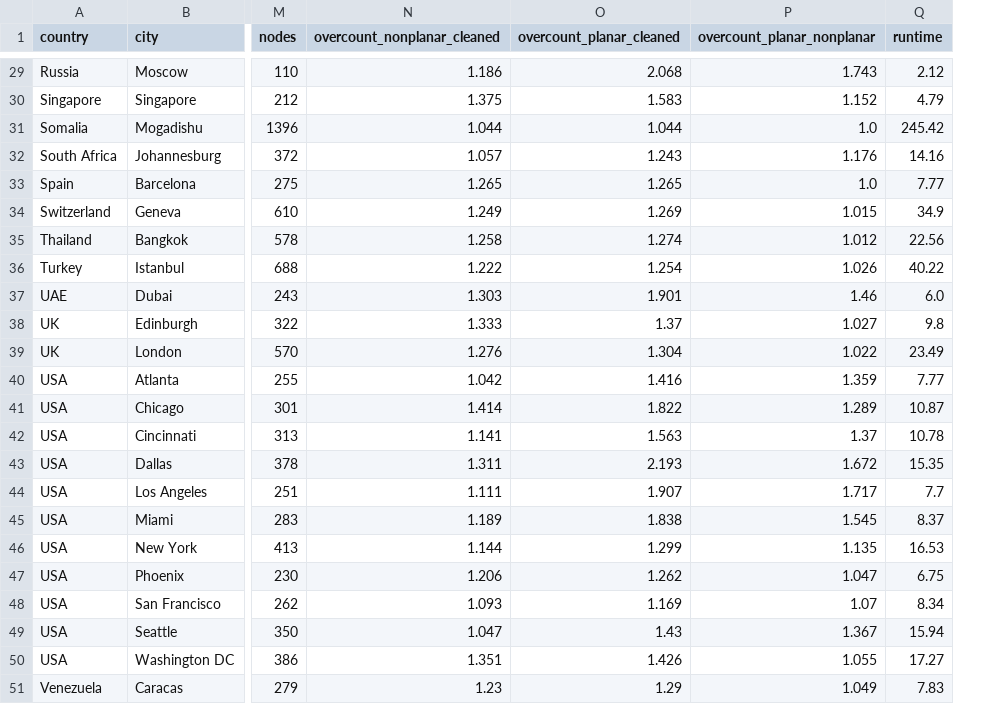
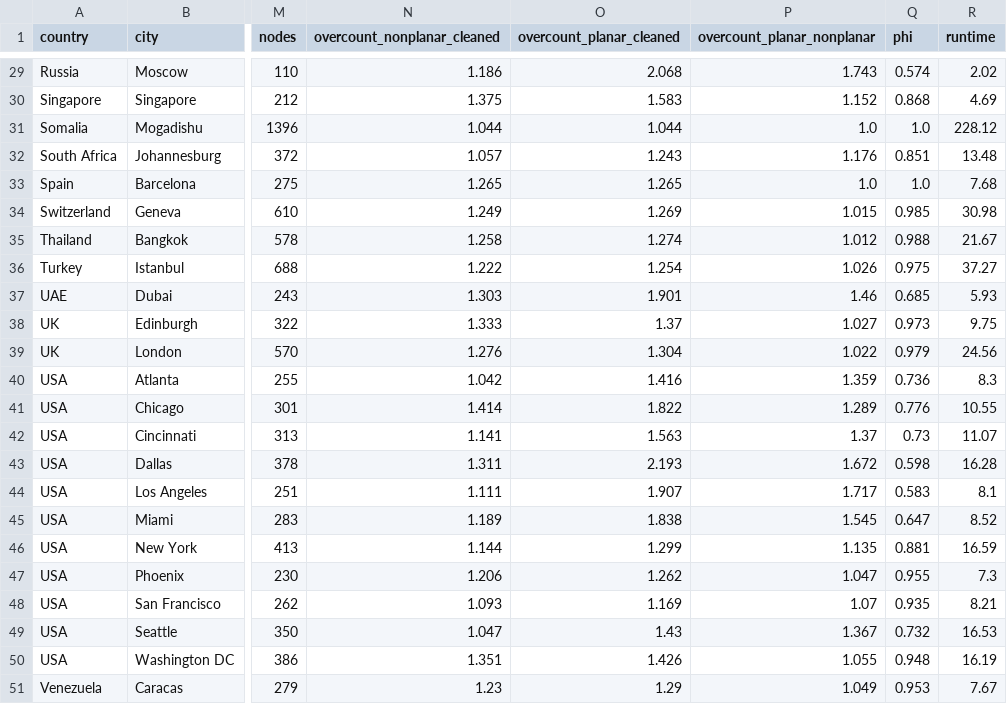
Before and after one commit to gboeing/planar-vs-nonplanar, a CSV file: data/results_drive.csv, drawn as a sheet; only a part is shown, gaps mark what is left out; addresses are those after the commit; the diff covers the shown part only; the diff names each change by its address in the sheet, - before the commit and + after, or states it on an @@ line.

```diff
--- a/data/results_drive.csv
+++ b/data/results_drive.csv
+column Q (phi), rows 29-51: 0.574 | 0.868 | 1.0 | 0.851 | 1.0 | 0.985 | 0.988 | 0.975 | 0.685 | 0.973 | 0.979 | 0.736 | 0.776 | 0.73 | 0.598 | 0.583 | 0.647 | 0.881 | 0.955 | 0.935 | 0.732 | 0.948 | 0.953
-R29 (runtime): 2.12
+R29 (runtime): 2.02
-R30 (runtime): 4.79
+R30 (runtime): 4.69
-R31 (runtime): 245.42
+R31 (runtime): 228.12
-R32 (runtime): 14.16
+R32 (runtime): 13.48
-R33 (runtime): 7.77
+R33 (runtime): 7.68
-R34 (runtime): 34.9
+R34 (runtime): 30.98
-R35 (runtime): 22.56
+R35 (runtime): 21.67
-R36 (runtime): 40.22
+R36 (runtime): 37.27
-R37 (runtime): 6.0
+R37 (runtime): 5.93
-R38 (runtime): 9.8
+R38 (runtime): 9.75
-R39 (runtime): 23.49
+R39 (runtime): 24.56
-R40 (runtime): 7.77
+R40 (runtime): 8.3
-R41 (runtime): 10.87
+R41 (runtime): 10.55
-R42 (runtime): 10.78
+R42 (runtime): 11.07
-R43 (runtime): 15.35
+R43 (runtime): 16.28
-R44 (runtime): 7.7
+R44 (runtime): 8.1
-R45 (runtime): 8.37
+R45 (runtime): 8.52
-R46 (runtime): 16.53
+R46 (runtime): 16.59
-R47 (runtime): 6.75
+R47 (runtime): 7.3
-R48 (runtime): 8.34
+R48 (runtime): 8.21
-R49 (runtime): 15.94
+R49 (runtime): 16.53
-R50 (runtime): 17.27
+R50 (runtime): 16.19
-R51 (runtime): 7.83
+R51 (runtime): 7.67
```
Also changed, not shown: 26 edited cells elsewhere in this file, data/city_samples.csv, data/results.csv, 21 other files.
